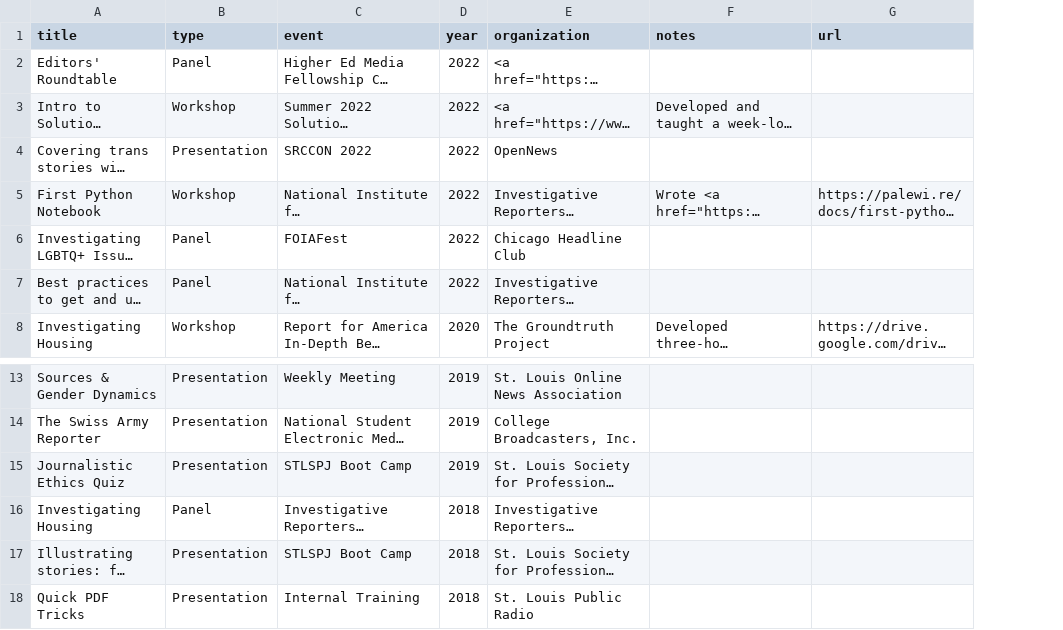
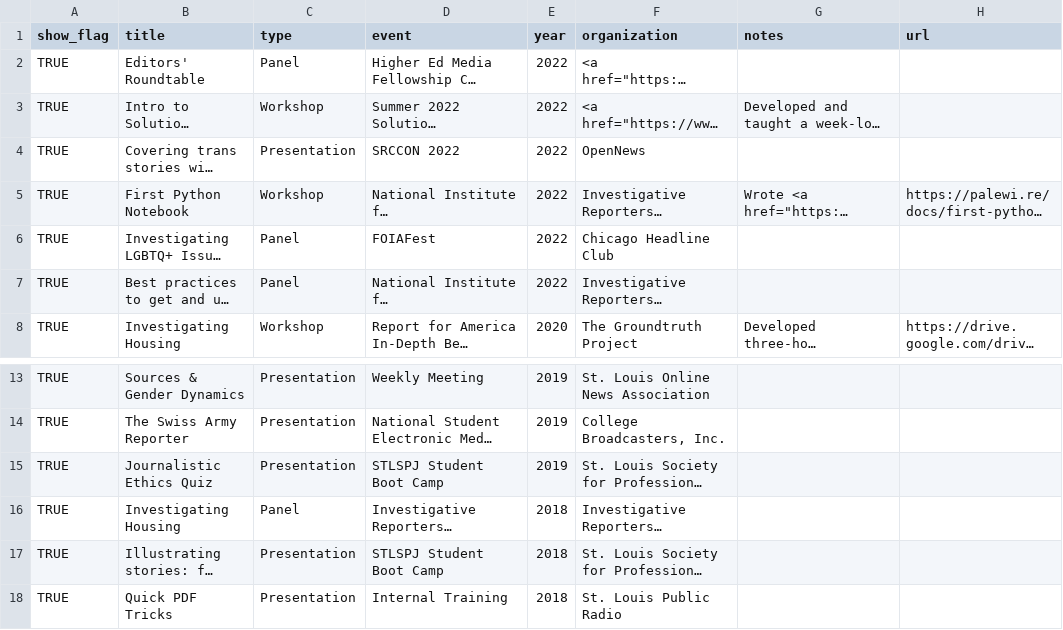
Before and after one commit to petrinkae/petrinkae.github.io, a CSV file: _data/speaking.csv, drawn as a sheet; only a part is shown, gaps mark what is left out; long unchanged cells end in …; addresses are those after the commit; the diff names each change by its address in the sheet, - before the commit and + after, or states it on an @@ line.

```diff
--- a/_data/speaking.csv
+++ b/_data/speaking.csv
+column A (show_flag), rows 2-8: all TRUE; rows 13-18: all TRUE
-D15 (event): STLSPJ Boot Camp
+D15 (event): STLSPJ Student Boot Camp
-D17 (event): STLSPJ Boot Camp
+D17 (event): STLSPJ Student Boot Camp
```
Also changed, not shown: _data/activities.csv, _data/writing.csv, 4 other files.
